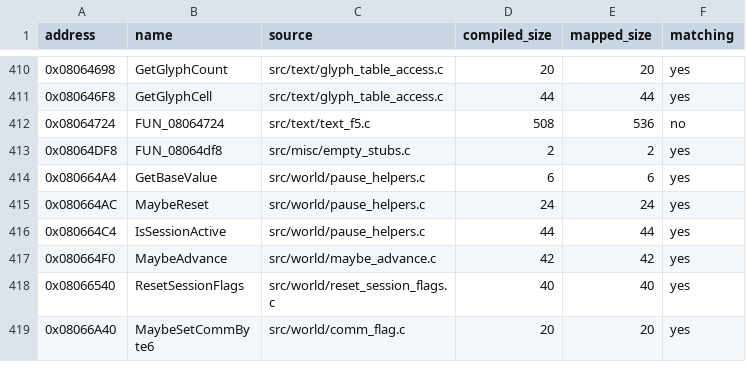
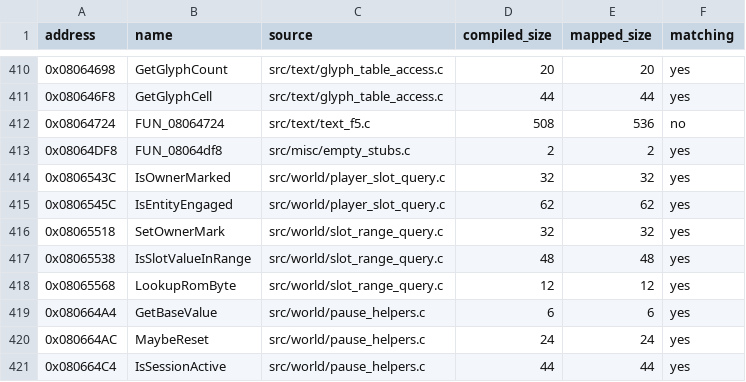
Before and after one commit to ahm3texe/gta-advance, a CSV file: data/c_sources.csv, drawn as a sheet; only a part is shown, gaps mark what is left out; the shorter side is filled out with more unchanged rows.

```diff
--- a/data/c_sources.csv
+++ b/data/c_sources.csv
@@ -413,2 +413,7 @@ address,name,source,compiled_size,mapped_size,matching
 0x08064DF8,FUN_08064df8,src/misc/empty_stubs.c,2,2,yes
+0x0806543C,IsOwnerMarked,src/world/player_slot_query.c,32,32,yes
+0x0806545C,IsEntityEngaged,src/world/player_slot_query.c,62,62,yes
+0x08065518,SetOwnerMark,src/world/slot_range_query.c,32,32,yes
+0x08065538,IsSlotValueInRange,src/world/slot_range_query.c,48,48,yes
+0x08065568,LookupRomByte,src/world/slot_range_query.c,12,12,yes
 0x080664A4,GetBaseValue,src/world/pause_helpers.c,6,6,yes
```
Also changed, not shown: data/functions.csv, data/matching_regions.csv, 17 other files.
